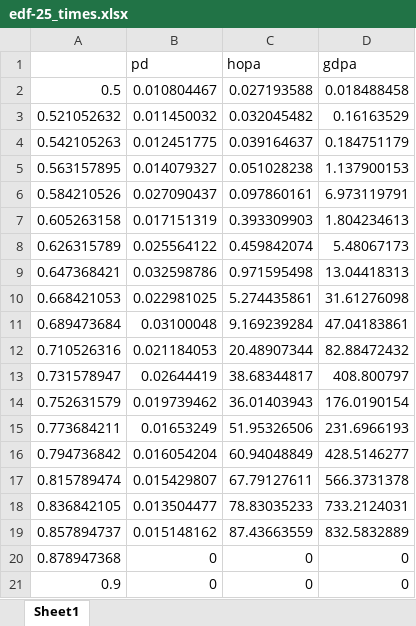
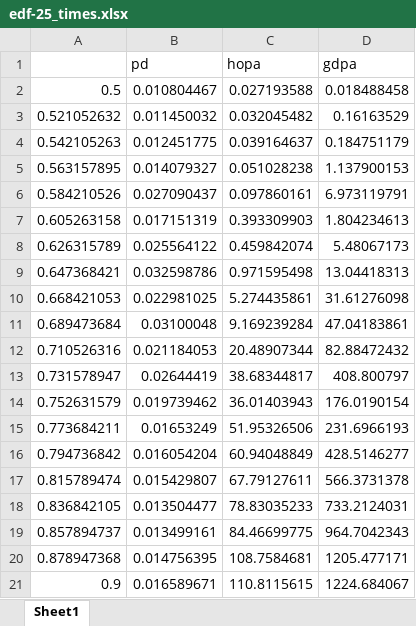
Before and after one commit to rivasjm/gradrts, an Excel workbook: workspace/framework_paper/edf/edf-25/edf-25_times.xlsx, sheet Sheet1, drawn as a sheet; values as stored, in another font and other column widths than the file's, no borders; the diff names each change by its address in the sheet, - before the commit and + after, or states it on an @@ line.

```diff
--- a/workspace/framework_paper/edf/edf-25/edf-25_times.xlsx (sheet Sheet1)
+++ b/workspace/framework_paper/edf/edf-25/edf-25_times.xlsx (sheet Sheet1)
-B19 (pd): 0.015148162
+B19 (pd): 0.013499161
-C19 (hopa): 87.43663559
+C19 (hopa): 84.46699775
-D19 (gdpa): 832.5832889
+D19 (gdpa): 964.7042343
-B20 (pd): 0
+B20 (pd): 0.014756395
-C20 (hopa): 0
+C20 (hopa): 108.7584681
-D20 (gdpa): 0
+D20 (gdpa): 1205.477171
-B21 (pd): 0
+B21 (pd): 0.016589671
-C21 (hopa): 0
+C21 (hopa): 110.8115615
-D21 (gdpa): 0
+D21 (gdpa): 1224.684067
```
Also changed, not shown: workspace/framework_paper/edf/edf-25/edf-25_schedulables.xlsx, workspace/framework_paper/edf/edf-25/edf-25_times_success.xlsx, 3 other files.
